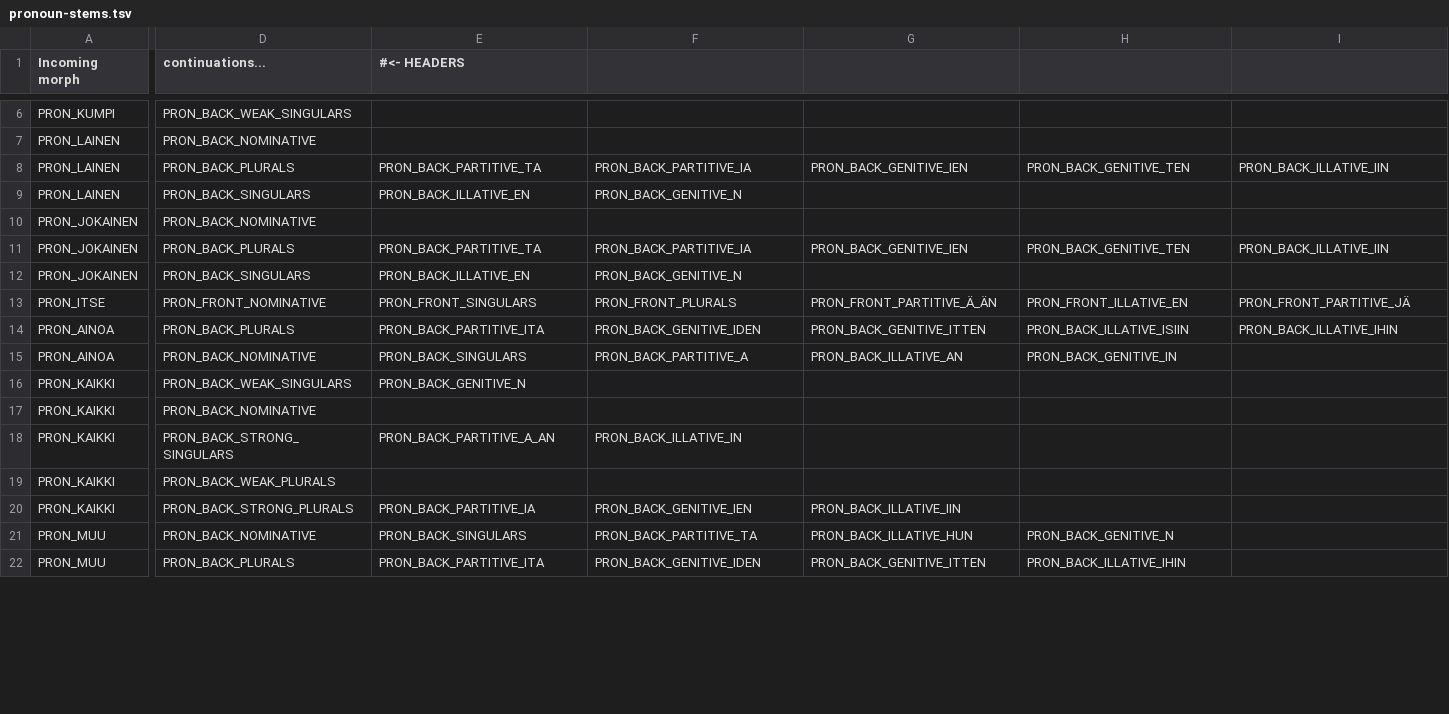
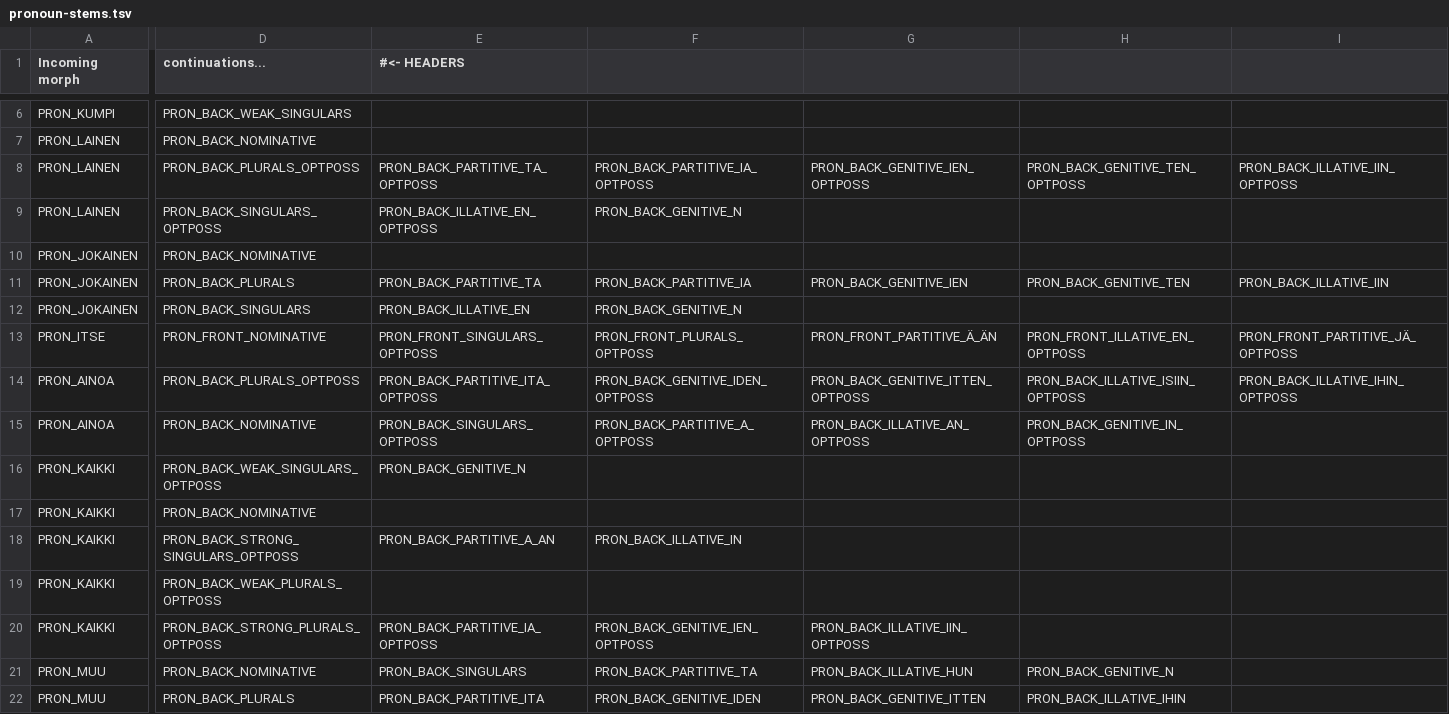
Before and after one commit to flammie/omorfi, a TSV file: src/lexical/continuations/pronoun-stems.tsv, drawn as a sheet; only a part is shown, gaps mark what is left out; the diff covers the shown part only; the diff names each change by its address in the sheet, - before the commit and + after, or states it on an @@ line.

Commit message:
Remove possessive suffixation of pronouns, except for {itse, kaikki, toinen, ainoa, lainen, (marginal:) molemmat, mones}

```diff
--- a/src/lexical/continuations/pronoun-stems.tsv
+++ b/src/lexical/continuations/pronoun-stems.tsv
-D8 (continuations...): PRON_BACK_PLURALS
+D8 (continuations...): PRON_BACK_PLURALS_OPTPOSS
-E8 (#<- HEADERS): PRON_BACK_PARTITIVE_TA
+E8 (#<- HEADERS): PRON_BACK_PARTITIVE_TA_OPTPOSS
-F8: PRON_BACK_PARTITIVE_IA
+F8: PRON_BACK_PARTITIVE_IA_OPTPOSS
-G8: PRON_BACK_GENITIVE_IEN
+G8: PRON_BACK_GENITIVE_IEN_OPTPOSS
-H8: PRON_BACK_GENITIVE_TEN
+H8: PRON_BACK_GENITIVE_TEN_OPTPOSS
-I8: PRON_BACK_ILLATIVE_IIN
+I8: PRON_BACK_ILLATIVE_IIN_OPTPOSS
-D9 (continuations...): PRON_BACK_SINGULARS
+D9 (continuations...): PRON_BACK_SINGULARS_OPTPOSS
-E9 (#<- HEADERS): PRON_BACK_ILLATIVE_EN
+E9 (#<- HEADERS): PRON_BACK_ILLATIVE_EN_OPTPOSS
-E13 (#<- HEADERS): PRON_FRONT_SINGULARS
+E13 (#<- HEADERS): PRON_FRONT_SINGULARS_OPTPOSS
-F13: PRON_FRONT_PLURALS
+F13: PRON_FRONT_PLURALS_OPTPOSS
-H13: PRON_FRONT_ILLATIVE_EN
+H13: PRON_FRONT_ILLATIVE_EN_OPTPOSS
-I13: PRON_FRONT_PARTITIVE_JÄ
+I13: PRON_FRONT_PARTITIVE_JÄ_OPTPOSS
-D14 (continuations...): PRON_BACK_PLURALS
+D14 (continuations...): PRON_BACK_PLURALS_OPTPOSS
-E14 (#<- HEADERS): PRON_BACK_PARTITIVE_ITA
+E14 (#<- HEADERS): PRON_BACK_PARTITIVE_ITA_OPTPOSS
-F14: PRON_BACK_GENITIVE_IDEN
+F14: PRON_BACK_GENITIVE_IDEN_OPTPOSS
-G14: PRON_BACK_GENITIVE_ITTEN
+G14: PRON_BACK_GENITIVE_ITTEN_OPTPOSS
-H14: PRON_BACK_ILLATIVE_ISIIN
+H14: PRON_BACK_ILLATIVE_ISIIN_OPTPOSS
-I14: PRON_BACK_ILLATIVE_IHIN
+I14: PRON_BACK_ILLATIVE_IHIN_OPTPOSS
-E15 (#<- HEADERS): PRON_BACK_SINGULARS
+E15 (#<- HEADERS): PRON_BACK_SINGULARS_OPTPOSS
-F15: PRON_BACK_PARTITIVE_A
+F15: PRON_BACK_PARTITIVE_A_OPTPOSS
-G15: PRON_BACK_ILLATIVE_AN
+G15: PRON_BACK_ILLATIVE_AN_OPTPOSS
-H15: PRON_BACK_GENITIVE_IN
+H15: PRON_BACK_GENITIVE_IN_OPTPOSS
-D16 (continuations...): PRON_BACK_WEAK_SINGULARS
+D16 (continuations...): PRON_BACK_WEAK_SINGULARS_OPTPOSS
-D18 (continuations...): PRON_BACK_STRONG_SINGULARS
+D18 (continuations...): PRON_BACK_STRONG_SINGULARS_OPTPOSS
-D19 (continuations...): PRON_BACK_WEAK_PLURALS
+D19 (continuations...): PRON_BACK_WEAK_PLURALS_OPTPOSS
-D20 (continuations...): PRON_BACK_STRONG_PLURALS
+D20 (continuations...): PRON_BACK_STRONG_PLURALS_OPTPOSS
-E20 (#<- HEADERS): PRON_BACK_PARTITIVE_IA
+E20 (#<- HEADERS): PRON_BACK_PARTITIVE_IA_OPTPOSS
-F20: PRON_BACK_GENITIVE_IEN
+F20: PRON_BACK_GENITIVE_IEN_OPTPOSS
-G20: PRON_BACK_ILLATIVE_IIN
+G20: PRON_BACK_ILLATIVE_IIN_OPTPOSS
```
Also changed, not shown: 21 edited cells elsewhere in this file, 1 other file.
